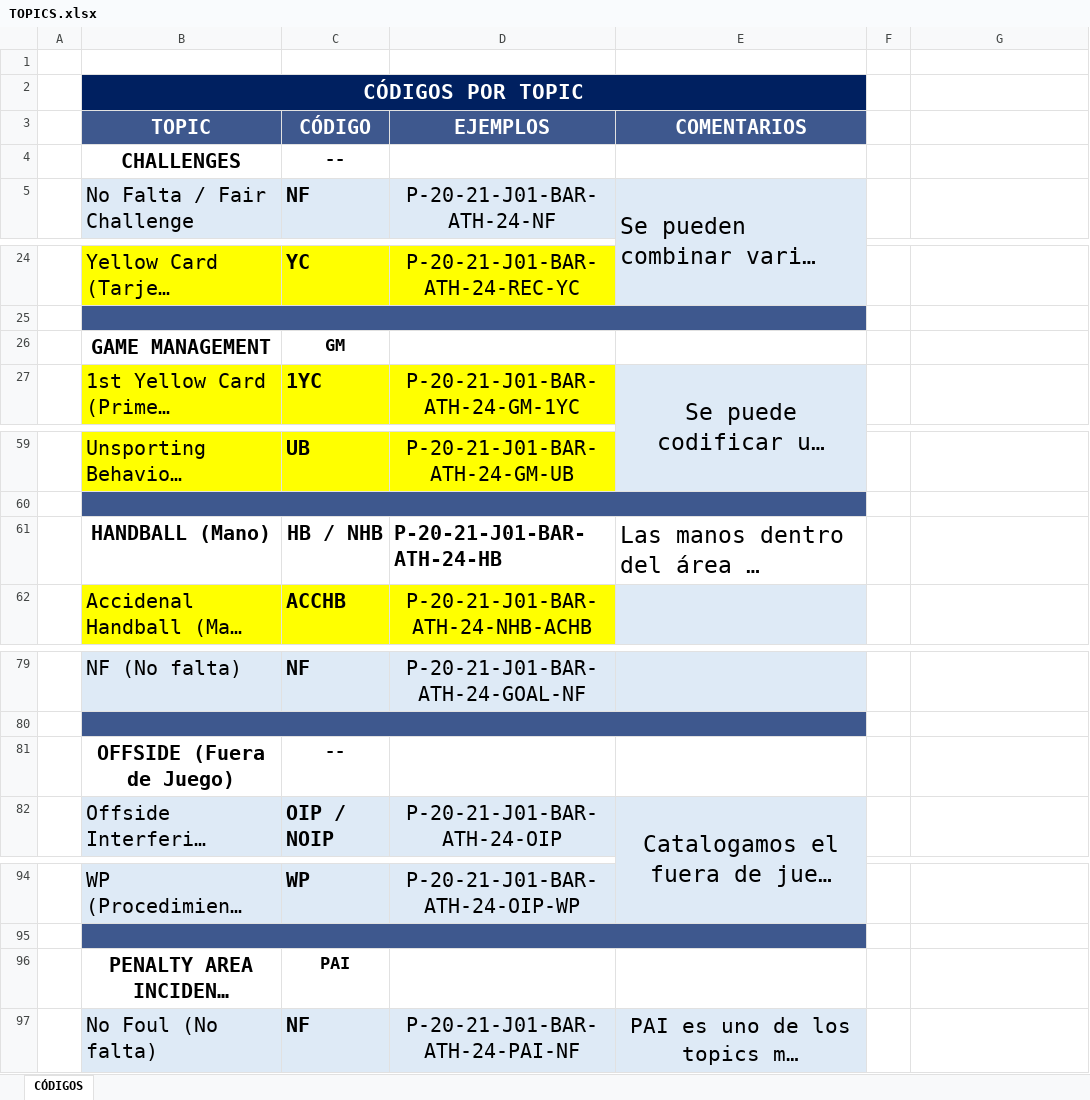
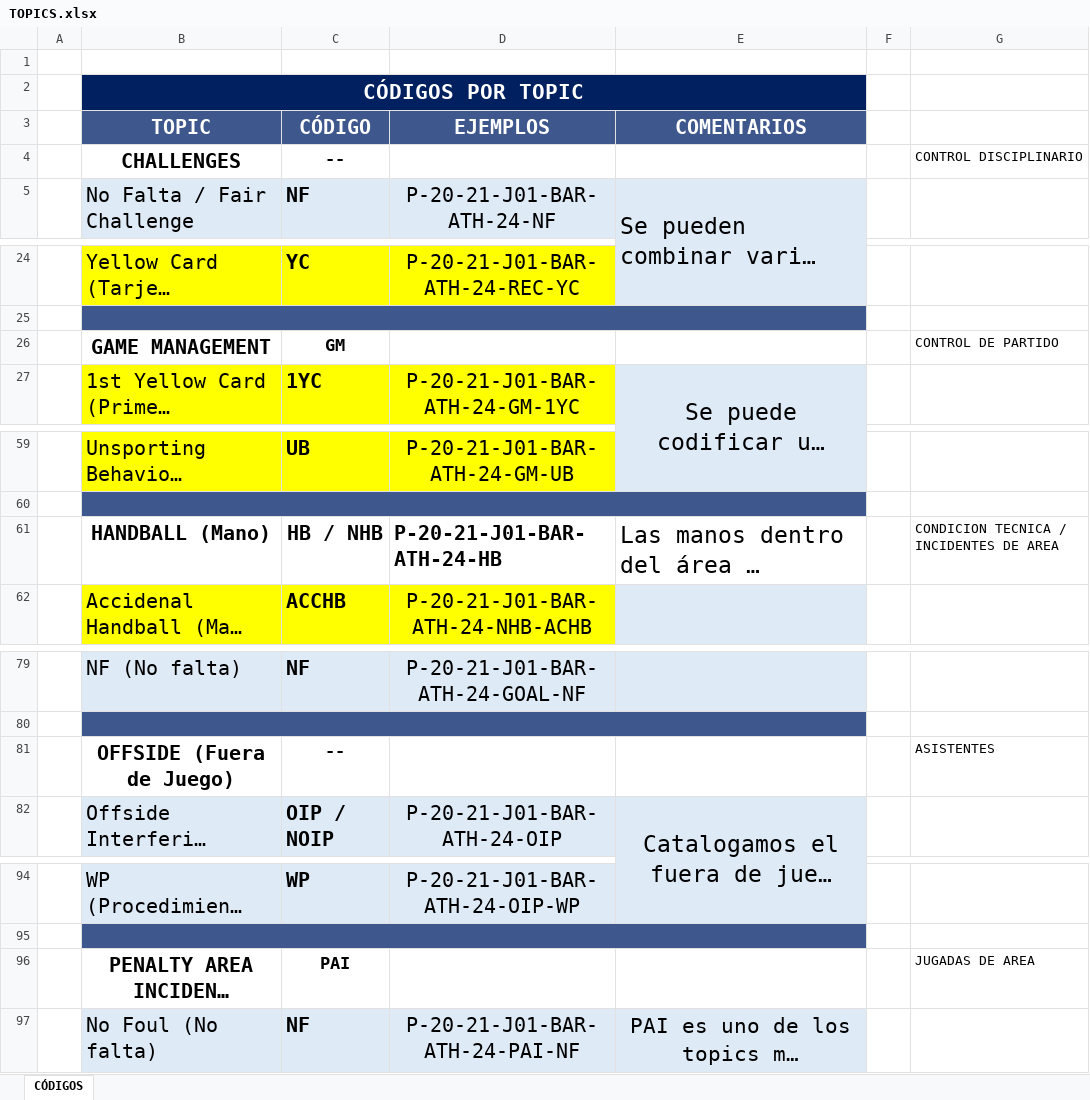
Before and after one commit to tomasdiazdiaz03/Referee-Report-AI-Summarization, an Excel workbook: data/TOPICS.xlsx, sheet CÓDIGOS, drawn as a sheet; only a part is shown, gaps mark what is left out; long unchanged cells end in …; values as stored, in another font and other column widths than the file's, no borders; the diff covers the shown part only; the diff names each change by its address in the sheet, - before the commit and + after, or states it on an @@ line.

```diff
--- a/data/TOPICS.xlsx (sheet CÓDIGOS)
+++ b/data/TOPICS.xlsx (sheet CÓDIGOS)
-G4: (empty)
+G4: CONTROL DISCIPLINARIO
-G26: (empty)
+G26: CONTROL DE PARTIDO
-G61: (empty)
+G61: CONDICION TECNICA / INCIDENTES DE AREA
-G81: (empty)
+G81: ASISTENTES
-G96: (empty)
+G96: JUGADAS DE AREA
```
Also changed, not shown: 3 edited cells elsewhere in this sheet, 4 other files.
